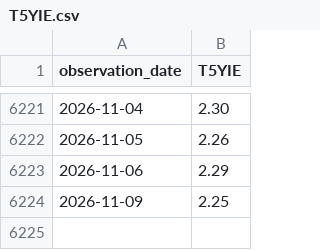
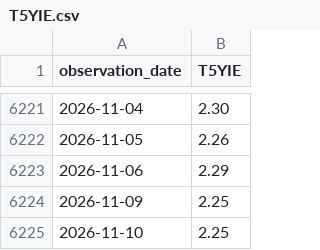
Before and after one commit to alphagenhq/alphagen, a CSV file: fred/T5YIE.csv, drawn as a sheet; only a part is shown, gaps mark what is left out; the diff names each change by its address in the sheet, - before the commit and + after, or states it on an @@ line.

```diff
--- a/fred/T5YIE.csv
+++ b/fred/T5YIE.csv
+row 6225: 2026-11-10 | 2.25
```
Also changed, not shown: fred/T10Y2Y.csv, fred/T10YIE.csv.
